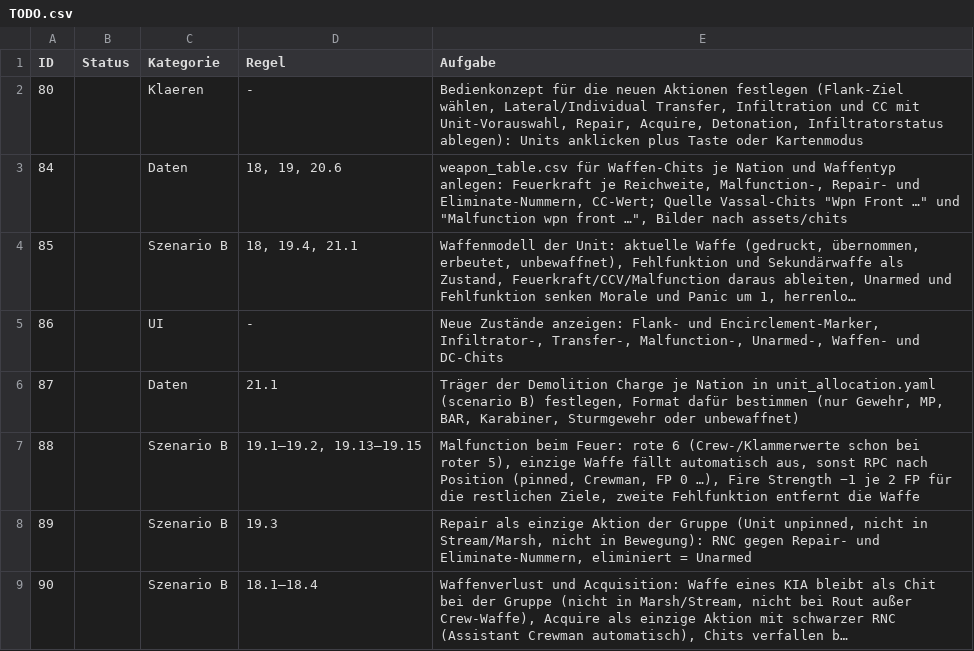
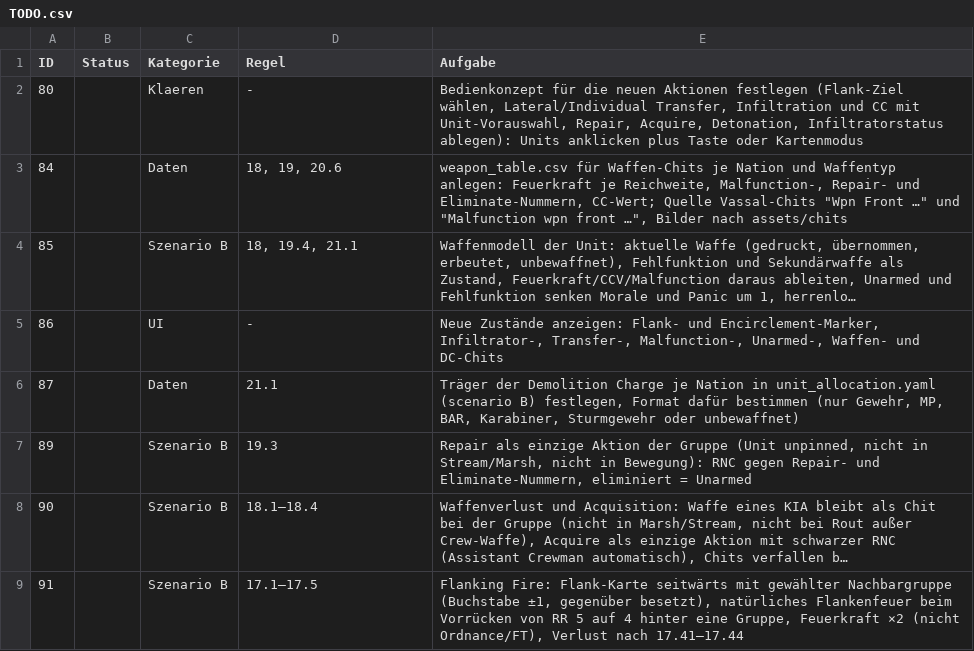
Before and after one commit to Ultimatthi/up-front, a CSV file: TODO.csv, drawn as a sheet; only a part is shown; the shorter side is filled out with more unchanged rows; long unchanged cells end in …; the diff names each change by its address in the sheet, - before the commit and + after, or states it on an @@ line.

Commit message:
implemented weapon malfunction during fire

```diff
--- a/TODO.csv
+++ b/TODO.csv
-row 7: 88 |  | Szenario B | 19.1–19.2, 19.13–19.15 | Malfunction beim Feuer: rote 6 (Crew-/Klammerwerte schon bei roter 5), einzige Waffe fällt automatisch aus, sonst RPC nach Position (pinned, Crewman, FP 0 …), Fire Strength −1 je 2 FP für die restlichen Ziele, zweite Fehlfunktion entfernt die Waffe
```
Also changed, not shown: 1 other file.
